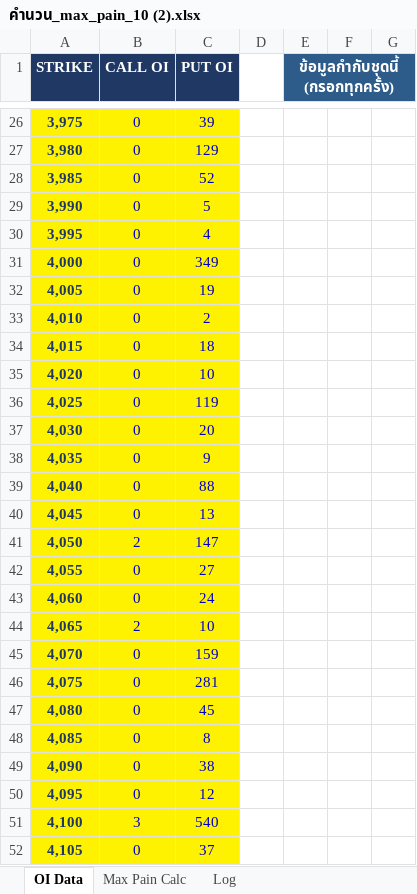
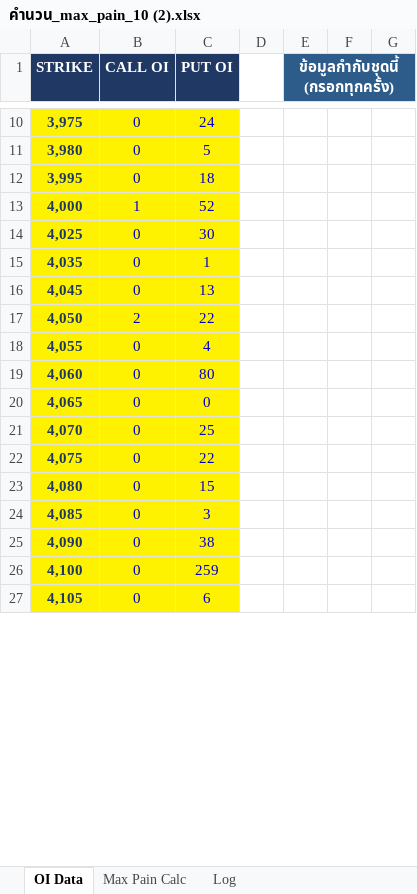
Before and after one commit to tphotaya-ctrl/maxpain-and-gex, an Excel workbook: คำนวน_max_pain_10 (2).xlsx, sheet OI Data, drawn as a sheet; only a part is shown, gaps mark what is left out; values as stored, in another font and other column widths than the file's, no borders; removed rows and columns are numbered as before the commit, all else as after; the diff covers the shown part only; the diff names each change by its address in the sheet, - before the commit and + after, or states it on an @@ line.

```diff
--- a/คำนวน_max_pain_10 (2).xlsx (sheet OI Data)
+++ b/คำนวน_max_pain_10 (2).xlsx (sheet OI Data)
-C10 (PUT OI): 39
+C10 (PUT OI): 24
-C11 (PUT OI): 129
+C11 (PUT OI): 5
-row 28: 3,985 | 0 | 52
-row 29: 3,990 | 0 | 5
-C12 (PUT OI): 4
+C12 (PUT OI): 18
-B13 (CALL OI): 0
+B13 (CALL OI): 1
-C13 (PUT OI): 349
+C13 (PUT OI): 52
-row 32: 4,005 | 0 | 19
-row 33: 4,010 | 0 | 2
-row 34: 4,015 | 0 | 18
-row 35: 4,020 | 0 | 10
-C14 (PUT OI): 119
+C14 (PUT OI): 30
-row 37: 4,030 | 0 | 20
-C15 (PUT OI): 9
+C15 (PUT OI): 1
-row 39: 4,040 | 0 | 88
-C17 (PUT OI): 147
+C17 (PUT OI): 22
-C18 (PUT OI): 27
+C18 (PUT OI): 4
-C19 (PUT OI): 24
+C19 (PUT OI): 80
-B20 (CALL OI): 2
+B20 (CALL OI): 0
-C20 (PUT OI): 10
+C20 (PUT OI): 0
-C21 (PUT OI): 159
+C21 (PUT OI): 25
-C22 (PUT OI): 281
+C22 (PUT OI): 22
-C23 (PUT OI): 45
+C23 (PUT OI): 15
-C24 (PUT OI): 8
+C24 (PUT OI): 3
-row 50: 4,095 | 0 | 12
-B26 (CALL OI): 3
+B26 (CALL OI): 0
-C26 (PUT OI): 540
+C26 (PUT OI): 259
-C27 (PUT OI): 37
+C27 (PUT OI): 6
```
Also changed, not shown: 67 added rows, 58 removed rows, 86 edited cells and cell formats elsewhere in this sheet, sheet Log, sheet Max Pain Calc, charts or pictures, GEX V.4.1.xlsx, 9 other files.
